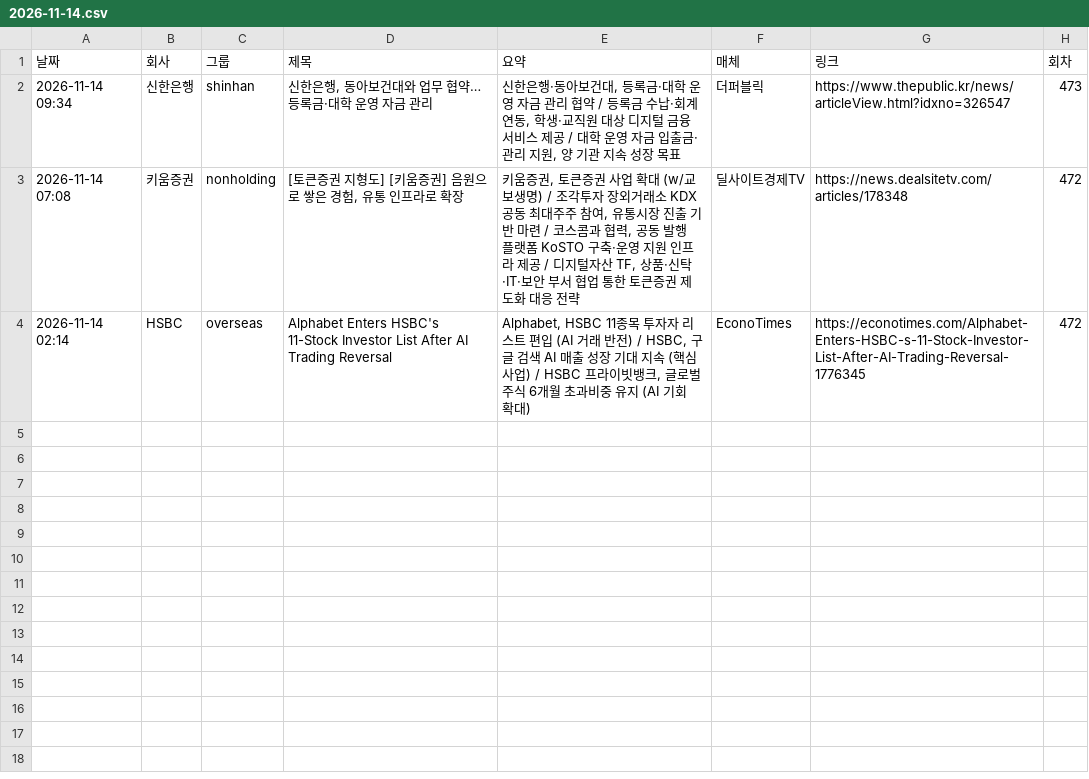
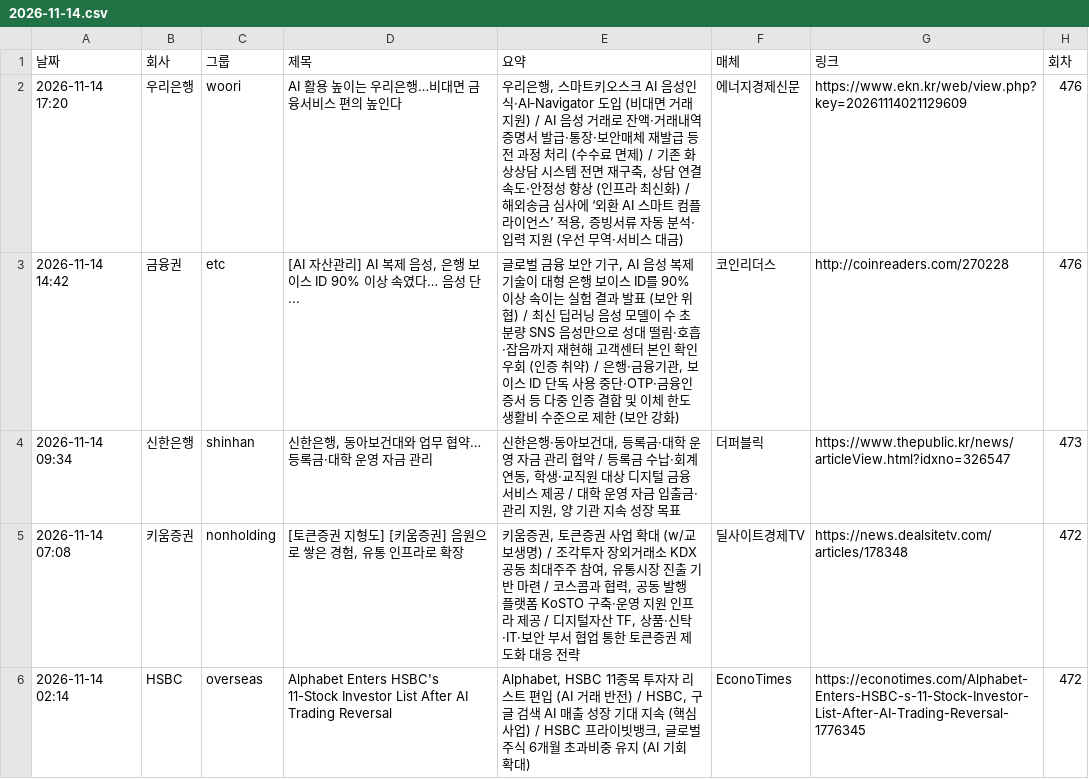
Before and after one commit to yeo6119-commits/financial-news, a CSV file: archive/2026-11-14.csv, drawn as a sheet.

```diff
--- a/archive/2026-11-14.csv
+++ b/archive/2026-11-14.csv
@@ -1,2 +1,4 @@
 날짜,회사,그룹,제목,요약,매체,링크,회차
+2026-11-14 17:20,우리은행,woori,AI 활용 높이는 우리은행…비대면 금융서비스 편의 높인다,"우리은행, 스마트키오스크 AI 음성인식·AI‑Navigator 도입 (비대면 거래 지원) / AI 음성 거래로 잔액·거래내역증명서 발급·통장·보안매체 재발급 등 전 과정 처리 (수수료 면제) / 기존 화상상담 시스템 전면 재구축, 상담 연결 속도·안정성 향상 (인프라 최신화) / 해외송금 심사에 ‘외환 AI 스마트 컴플라이언스’ 적용, 증빙서류 자동 분석·입력 지원 (우선 무역·서비스 대금)",에너지경제신문,https://www.ekn.kr/web/view.php?key=20261114021129609,476
+2026-11-14 14:42,금융권,etc,"[AI 자산관리] AI 복제 음성, 은행 보이스 ID 90% 이상 속였다… 음성 단...","글로벌 금융 보안 기구, AI 음성 복제 기술이 대형 은행 보이스 ID를 90% 이상 속이는 실험 결과 발표 (보안 위협) / 최신 딥러닝 음성 모델이 수 초 분량 SNS 음성만으로 성대 떨림·호흡·잡음까지 재현해 고객센터 본인 확인 우회 (인증 취약) / 은행·금융기관, 보이스 ID 단독 사용 중단·OTP·금융인증서 등 다중 인증 결합 및 이체 한도 생활비 수준으로 제한 (보안 강화)",코인리더스,http://coinreaders.com/270228,476
 2026-11-14 09:34,신한은행,shinhan,"신한은행, 동아보건대와 업무 협약… 등록금·대학 운영 자금 관리","신한은행·동아보건대, 등록금·대학 운영 자금 관리 협약 / 등록금 수납·회계 연동, 학생·교직원 대상 디지털 금융 서비스 제공 / 대학 운영 자금 입출금·관리 지원, 양 기관 지속 성장 목표",더퍼블릭,https://www.thepublic.kr/news/articleView.html?idxno=326547,473
```
Also changed, not shown: 4 other files.
